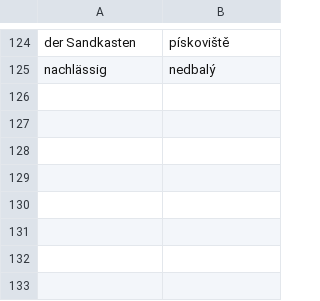
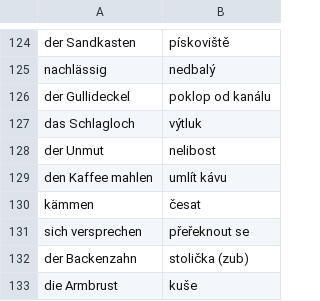
Before and after one commit to jlibovicky/practice-vocab, a TSV file: german/lesen.tsv, drawn as a sheet; only a part is shown, gaps mark what is left out; the diff names each change by its address in the sheet, - before the commit and + after, or states it on an @@ line.

```diff
--- a/german/lesen.tsv
+++ b/german/lesen.tsv
+row 126: der Gullideckel | poklop od kanálu
+row 127: das Schlagloch | výtluk
+row 128: der Unmut | nelibost
+row 129: den Kaffee mahlen | umlít kávu
+row 130: kämmen | česat
+row 131: sich versprechen | přeřeknout se
+row 132: der Backenzahn | stolička (zub)
+row 133: die Armbrust | kuše
```
Also changed, not shown: capitals.tsv, english/random.tsv, 1 other file.
